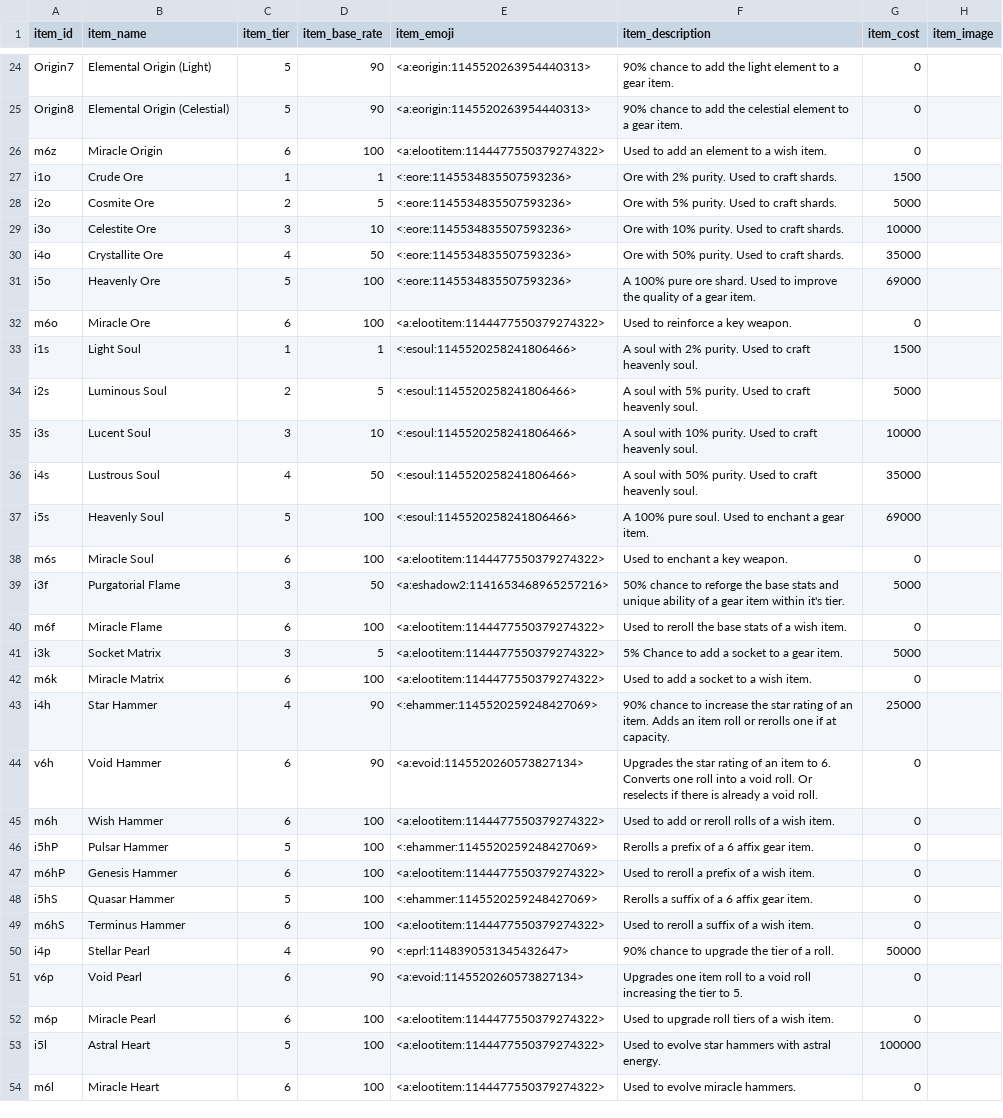
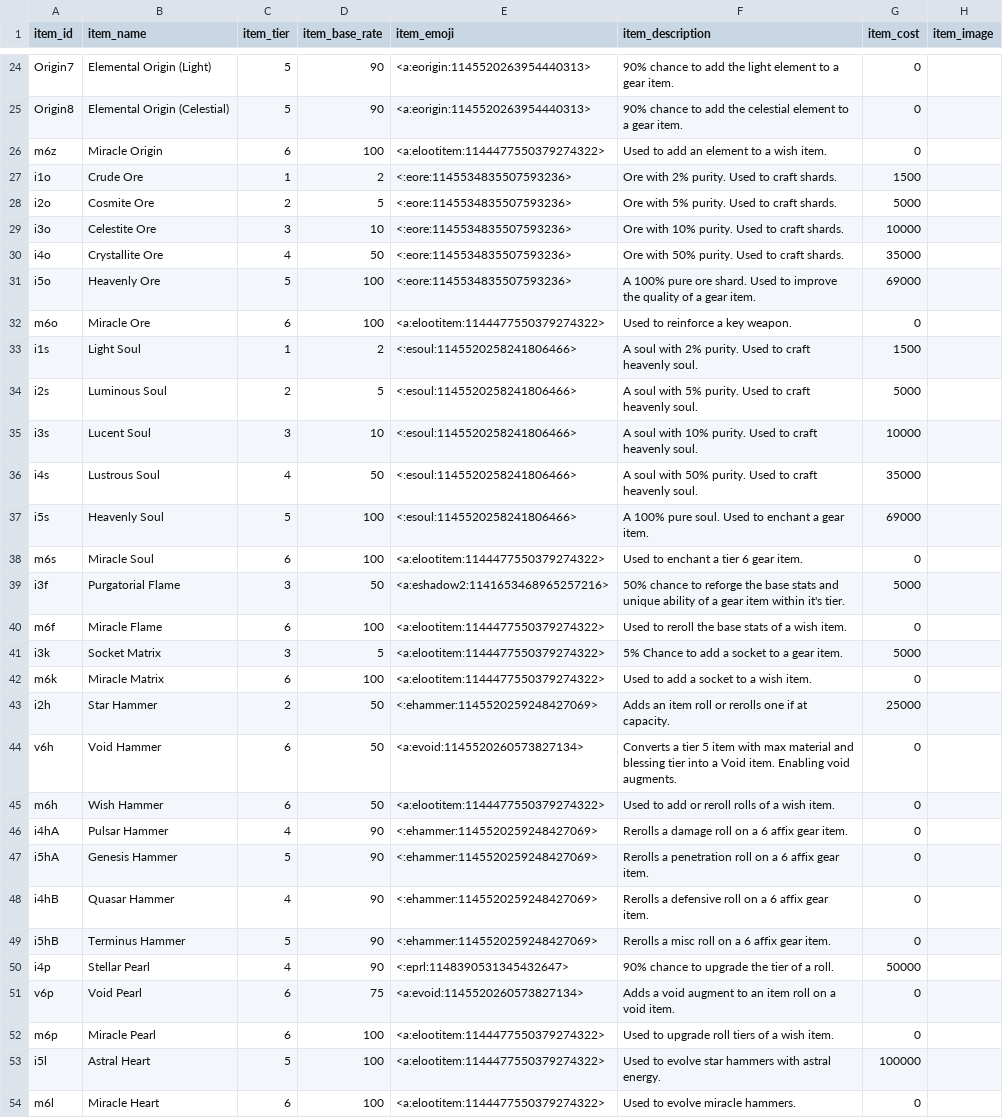
Before and after one commit to ArchaelMistysyn/PandoraBot, a CSV file: itemlist.csv, drawn as a sheet; only a part is shown, gaps mark what is left out; the diff covers the shown part only.

Commit message:
10.0 - TESTING - new rolls system
The new roll system SHOULD be working.
Please report any issues.

I haven't tested gems yet, but it probably works.

Please note many items were changed and many things like market, infusion are not updated

```diff
--- a/itemlist.csv
+++ b/itemlist.csv
@@ -26,3 +26,3 @@ Origin8,Elemental Origin (Celestial),5,90,<a:eorigin:1145520263954440313>,90% ch
 m6z,Miracle Origin,6,100,<a:elootitem:1144477550379274322>,Used to add an element to a wish item.,0,
-i1o,Crude Ore,1,1,<:eore:1145534835507593236>,Ore with 2% purity. Used to craft shards.,1500,
+i1o,Crude Ore,1,2,<:eore:1145534835507593236>,Ore with 2% purity. Used to craft shards.,1500,
 i2o,Cosmite Ore,2,5,<:eore:1145534835507593236>,Ore with 5% purity. Used to craft shards.,5000,
@@ -32,3 +32,3 @@ i5o,Heavenly Ore,5,100,<:eore:1145534835507593236>,A 100% pure ore shard. Used t
 m6o,Miracle Ore,6,100,<a:elootitem:1144477550379274322>,Used to reinforce a key weapon. ,0,
-i1s,Light Soul,1,1,<:esoul:1145520258241806466>,A soul with 2% purity. Used to craft heavenly soul.,1500,
+i1s,Light Soul,1,2,<:esoul:1145520258241806466>,A soul with 2% purity. Used to craft heavenly soul.,1500,
 i2s,Luminous Soul,2,5,<:esoul:1145520258241806466>,A soul with 5% purity. Used to craft heavenly soul.,5000,
@@ -37,3 +37,3 @@ i4s,Lustrous Soul,4,50,<:esoul:1145520258241806466>,A soul with 50% purity. Used
 i5s,Heavenly Soul,5,100,<:esoul:1145520258241806466>,A 100% pure soul. Used to enchant a gear item.,69000,
-m6s,Miracle Soul,6,100,<a:elootitem:1144477550379274322>,Used to enchant a key weapon.,0,
+m6s,Miracle Soul,6,100,<a:elootitem:1144477550379274322>,Used to enchant a tier 6 gear item.,0,
 i3f,Purgatorial Flame,3,50,<a:eshadow2:1141653468965257216>,50% chance to reforge the base stats and unique ability of a gear item within it's tier.,5000,
@@ -42,11 +42,11 @@ i3k,Socket Matrix,3,5,<a:elootitem:1144477550379274322>,5% Chance to add a socke
 m6k,Miracle Matrix,6,100,<a:elootitem:1144477550379274322>,Used to add a socket to a wish item.,0,
-i4h,Star Hammer,4,90,<:ehammer:1145520259248427069>,90% chance to increase the star rating of an item. Adds an item roll or rerolls one if at capacity.,25000,
-v6h,Void Hammer,6,90,<a:evoid:1145520260573827134>,Upgrades the star rating of an item to 6. Converts one roll into a void roll. Or reselects if there is already a void roll.,0,
-m6h,Wish Hammer,6,100,<a:elootitem:1144477550379274322>,Used to add or reroll rolls of a wish item.,0,
-i5hP,Pulsar Hammer,5,100,<:ehammer:1145520259248427069>,Rerolls a prefix of a 6 affix gear item.,0,
-m6hP,Genesis Hammer,6,100,<a:elootitem:1144477550379274322>,Used to reroll a prefix of a wish item.,0,
-i5hS,Quasar Hammer,5,100,<:ehammer:1145520259248427069>,Rerolls a suffix of a 6 affix gear item.,0,
-m6hS,Terminus Hammer,6,100,<a:elootitem:1144477550379274322>,Used to reroll a suffix of a wish item.,0,
+i2h,Star Hammer,2,50,<:ehammer:1145520259248427069>,Adds an item roll or rerolls one if at capacity.,25000,
+v6h,Void Hammer,6,50,<a:evoid:1145520260573827134>,Converts a tier 5 item with max material and blessing tier into a Void item. Enabling void augments.,0,
+m6h,Wish Hammer,6,50,<a:elootitem:1144477550379274322>,Used to add or reroll rolls of a wish item.,0,
+i4hA,Pulsar Hammer,4,90,<:ehammer:1145520259248427069>,Rerolls a damage roll on a 6 affix gear item.,0,
+i5hA,Genesis Hammer,5,90,<:ehammer:1145520259248427069>,Rerolls a penetration roll on a 6 affix gear item.,0,
+i4hB,Quasar Hammer,4,90,<:ehammer:1145520259248427069>,Rerolls a defensive roll on a 6 affix gear item.,0,
+i5hB,Terminus Hammer,5,90,<:ehammer:1145520259248427069>,Rerolls a misc roll on a 6 affix gear item.,0,
 i4p,Stellar Pearl,4,90,<:eprl:1148390531345432647>,90% chance to upgrade the tier of a roll.,50000,
-v6p,Void Pearl,6,90,<a:evoid:1145520260573827134>,Upgrades one item roll to a void roll increasing the tier to 5.,0,
+v6p,Void Pearl,6,75,<a:evoid:1145520260573827134>,Adds a void augment to an item roll on a void item.,0,
 m6p,Miracle Pearl,6,100,<a:elootitem:1144477550379274322>,Used to upgrade roll tiers of a wish item.,0,
```
Also changed, not shown: 1 added row and 7 edited cells elsewhere in this file, droptable.csv, 9 other files.
